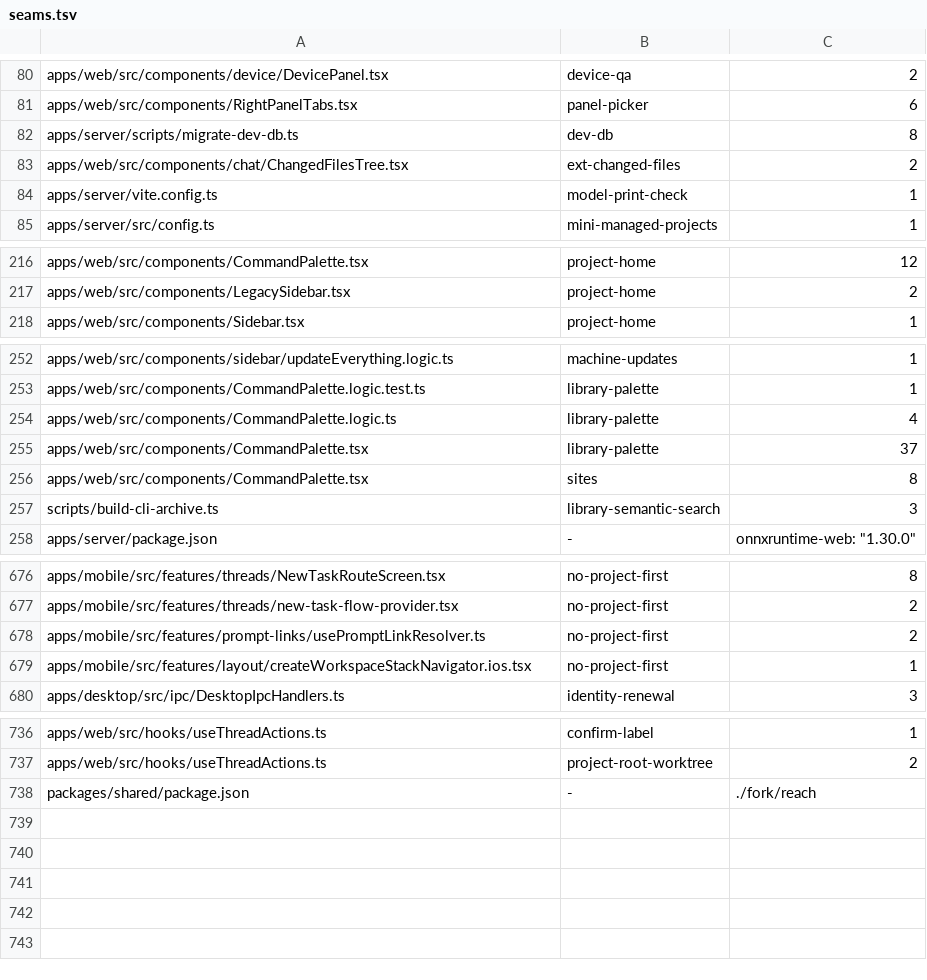
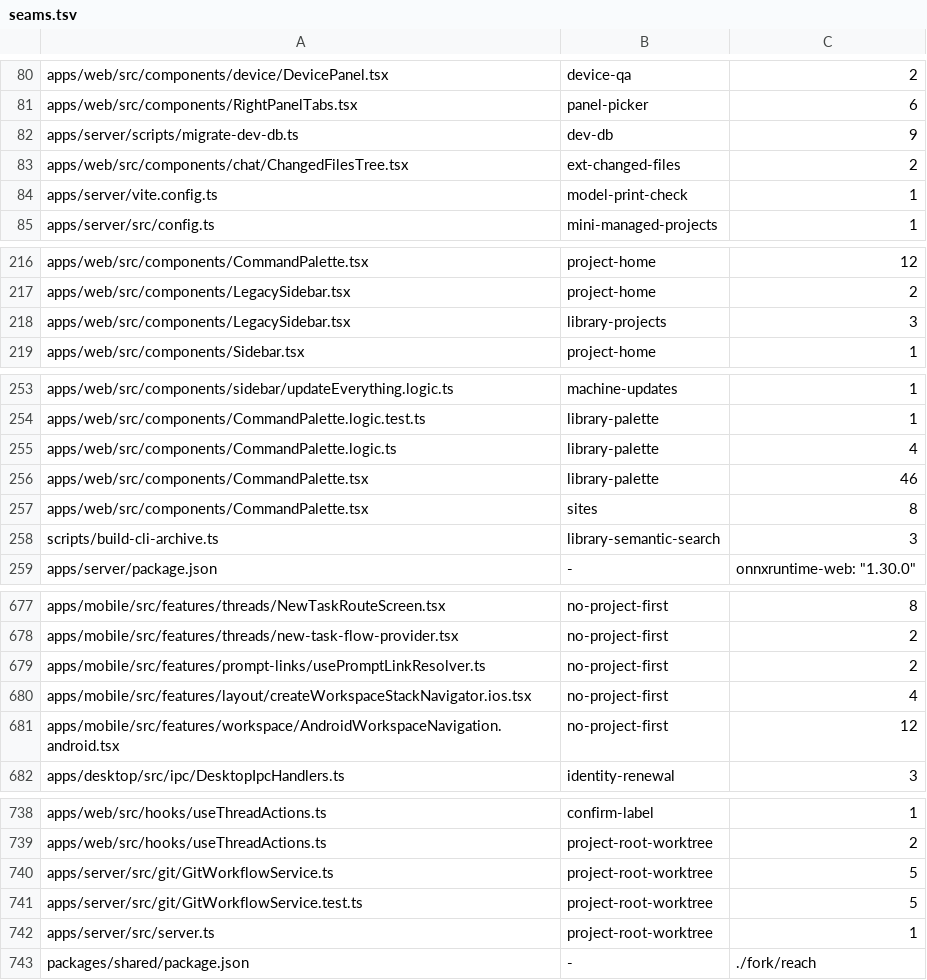
Before and after one commit to kylebegeman/loom, a TSV file: docs/fork/seams.tsv, drawn as a sheet; only a part is shown, gaps mark what is left out; the diff covers the shown part only.

```diff
--- a/docs/fork/seams.tsv
+++ b/docs/fork/seams.tsv
@@ -81,3 +81,3 @@ apps/web/src/components/device/DevicePanel.tsx	device-qa	2
 apps/web/src/components/RightPanelTabs.tsx	panel-picker	6
-apps/server/scripts/migrate-dev-db.ts	dev-db	8
+apps/server/scripts/migrate-dev-db.ts	dev-db	9
 apps/web/src/components/chat/ChangedFilesTree.tsx	ext-changed-files	2
@@ -217,2 +217,3 @@ apps/web/src/components/CommandPalette.tsx	project-home	12
 apps/web/src/components/LegacySidebar.tsx	project-home	2
+apps/web/src/components/LegacySidebar.tsx	library-projects	3
 apps/web/src/components/Sidebar.tsx	project-home	1
@@ -254,3 +255,3 @@ apps/web/src/components/CommandPalette.logic.test.ts	library-palette	1
 apps/web/src/components/CommandPalette.logic.ts	library-palette	4
-apps/web/src/components/CommandPalette.tsx	library-palette	37
+apps/web/src/components/CommandPalette.tsx	library-palette	46
 apps/web/src/components/CommandPalette.tsx	sites	8
@@ -678,3 +679,4 @@ apps/mobile/src/features/threads/new-task-flow-provider.tsx	no-project-first	2
 apps/mobile/src/features/prompt-links/usePromptLinkResolver.ts	no-project-first	2
-apps/mobile/src/features/layout/createWorkspaceStackNavigator.ios.tsx	no-project-first	1
+apps/mobile/src/features/layout/createWorkspaceStackNavigator.ios.tsx	no-project-first	4
+apps/mobile/src/features/workspace/AndroidWorkspaceNavigation.android.tsx	no-project-first	12
 apps/desktop/src/ipc/DesktopIpcHandlers.ts	identity-renewal	3
@@ -737,2 +739,5 @@ apps/web/src/hooks/useThreadActions.ts	confirm-label	1
 apps/web/src/hooks/useThreadActions.ts	project-root-worktree	2
+apps/server/src/git/GitWorkflowService.ts	project-root-worktree	5
+apps/server/src/git/GitWorkflowService.test.ts	project-root-worktree	5
+apps/server/src/server.ts	project-root-worktree	1
 packages/shared/package.json	-	"./fork/reach"
```
Also changed, not shown: 2 edited cells elsewhere in this file, 50 other files.
